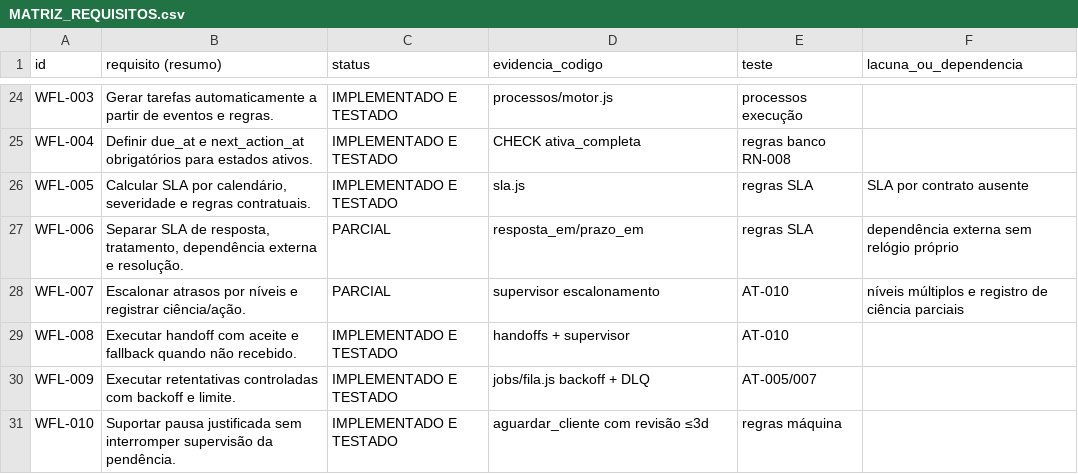
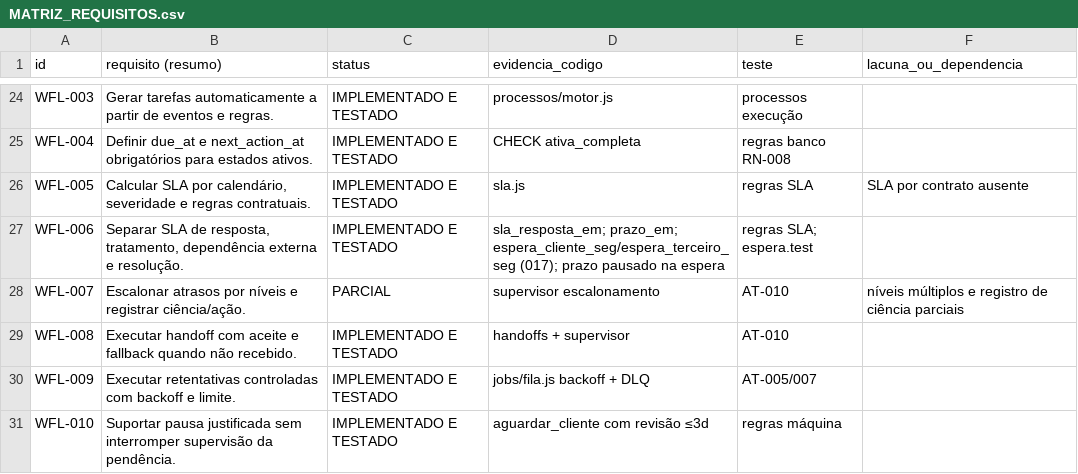
Before and after one commit to rodrigaomenezes/geral, a CSV file: brobot/sinapse/docs/auditoria/MATRIZ_REQUISITOS.csv, drawn as a sheet; only a part is shown, gaps mark what is left out.

```diff
--- a/brobot/sinapse/docs/auditoria/MATRIZ_REQUISITOS.csv
+++ b/brobot/sinapse/docs/auditoria/MATRIZ_REQUISITOS.csv
@@ -26,3 +26,3 @@ WFL-004;Definir due_at e next_action_at obrigatórios para estados ativos.;IMPLE
 WFL-005;Calcular SLA por calendário, severidade e regras contratuais.;IMPLEMENTADO E TESTADO;sla.js;regras SLA;SLA por contrato ausente
-WFL-006;Separar SLA de resposta, tratamento, dependência externa e resolução.;PARCIAL;resposta_em/prazo_em;regras SLA;dependência externa sem relógio próprio
+WFL-006;Separar SLA de resposta, tratamento, dependência externa e resolução.;IMPLEMENTADO E TESTADO;"sla_resposta_em; prazo_em; espera_cliente_seg/espera_terceiro_seg (017); prazo pausado na espera";"regras SLA; espera.test";
 WFL-007;Escalonar atrasos por níveis e registrar ciência/ação.;PARCIAL;supervisor escalonamento;AT-010;níveis múltiplos e registro de ciência parciais
```
Also changed, not shown: 13 other files.
